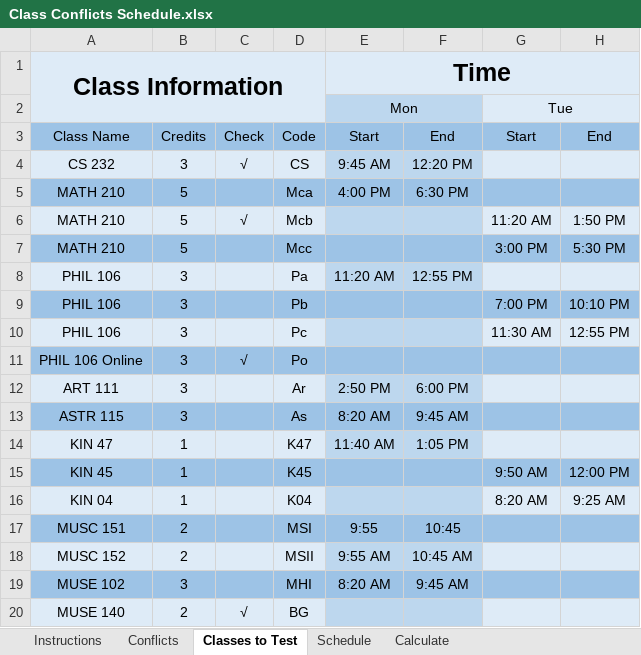
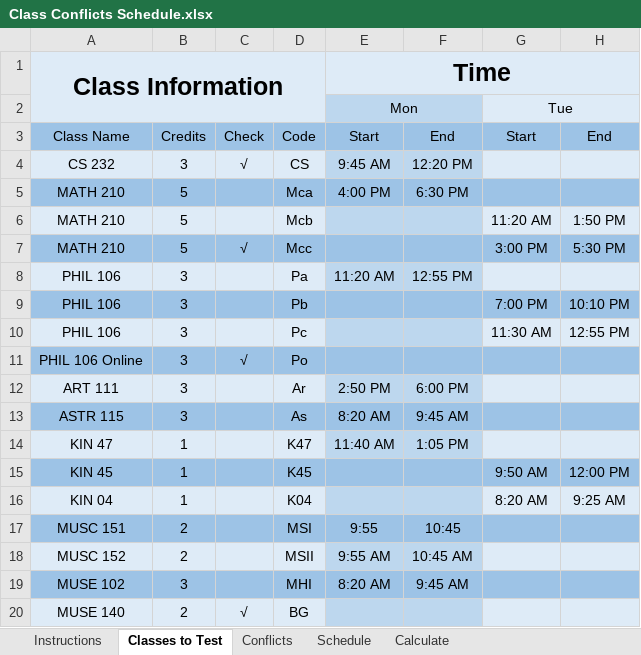
Before and after one commit to sa5mmm/ClassScheduleConflicts, an Excel workbook: Class Conflicts Schedule.xlsx, sheet Classes to Test, drawn as a sheet; only a part is shown; values as stored, in another font and other column widths than the file's, no borders; the diff names each change by its address in the sheet, - before the commit and + after, or states it on an @@ line.

```diff
--- a/Class Conflicts Schedule.xlsx (sheet Classes to Test)
+++ b/Class Conflicts Schedule.xlsx (sheet Classes to Test)
@@ sheet tab order changed: Instructions | Classes to Test | Conflicts | Schedule | Calculate @@
-C6: √
+C6: (empty)
-C7: (empty)
+C7: √
```
Also changed, not shown: sheet Schedule, sheet Calculate, sheet Instructions, formulas that keep their value.
